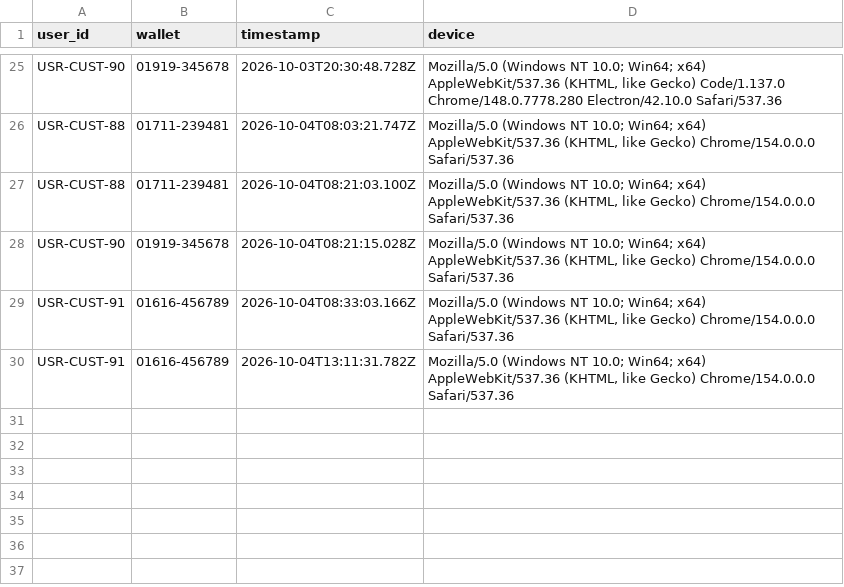
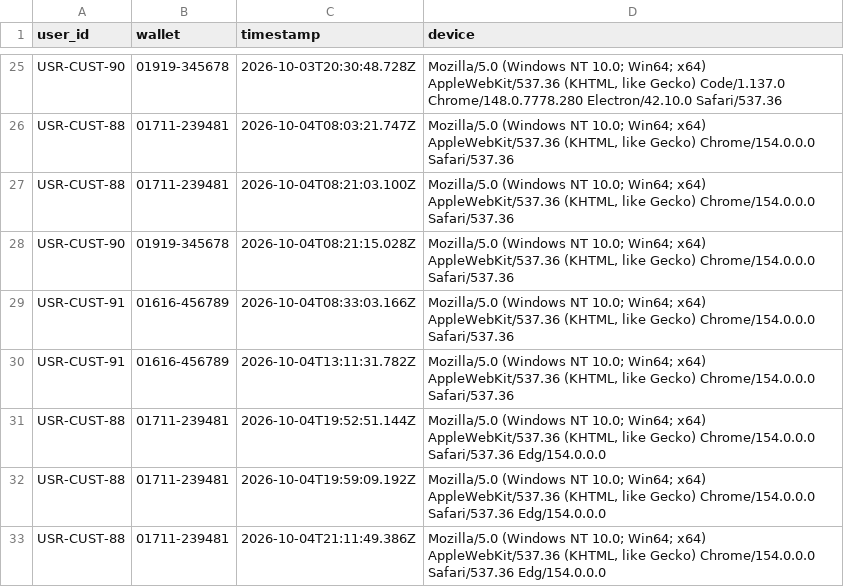
Before and after one commit to souravghosh203/TakaSafe, a CSV file: dataset/customer_logins.csv, drawn as a sheet; only a part is shown, gaps mark what is left out; the diff names each change by its address in the sheet, - before the commit and + after, or states it on an @@ line.

```diff
--- a/dataset/customer_logins.csv
+++ b/dataset/customer_logins.csv
+row 31: USR-CUST-88 | 01711-239481 | 2026-10-04T19:52:51.144Z | Mozilla/5.0 (Windows NT 10.0; Win64; x64) AppleWebKit/537.36 (KHTML, like Gecko) Chrome/154.0.0.0 Safari/537.36 Edg/154.0.0.0
+row 32: USR-CUST-88 | 01711-239481 | 2026-10-04T19:59:09.192Z | Mozilla/5.0 (Windows NT 10.0; Win64; x64) AppleWebKit/537.36 (KHTML, like Gecko) Chrome/154.0.0.0 Safari/537.36 Edg/154.0.0.0
+row 33: USR-CUST-88 | 01711-239481 | 2026-10-04T21:11:49.386Z | Mozilla/5.0 (Windows NT 10.0; Win64; x64) AppleWebKit/537.36 (KHTML, like Gecko) Chrome/154.0.0.0 Safari/537.36 Edg/154.0.0.0
```
Also changed, not shown: 9 other files.
